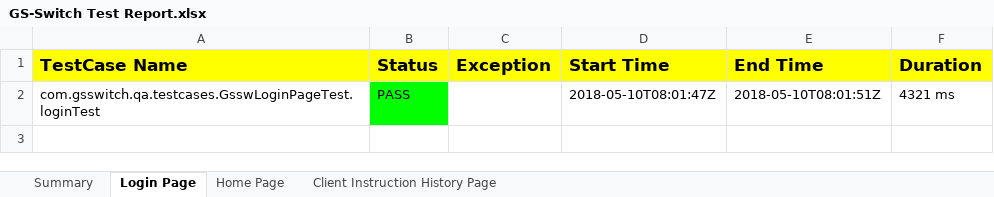
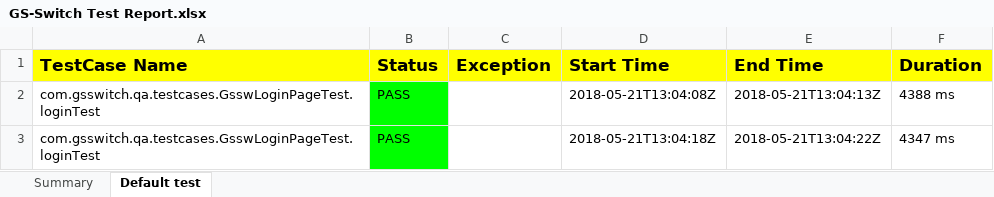
Before and after one commit to Manikannanmarimuthu/HybridFramework, an Excel workbook: test-report/GS-Switch Test Report.xlsx, sheet Default test, drawn as a sheet; values as stored, in another font and other column widths than the file's, no borders; the diff names each change by its address in the sheet, - before the commit and + after, or states it on an @@ line.

```diff
--- a/test-report/GS-Switch Test Report.xlsx (sheet Default test)
+++ b/test-report/GS-Switch Test Report.xlsx (sheet Default test)
-sheet tab: Login Page
+sheet tab: Default test
-sheet tab: Home Page
-sheet tab: Client Instruction History Page
-D2 (Start Time): 2018-05-10T08:01:47Z
+D2 (Start Time): 2018-05-21T13:04:08Z
-E2 (End Time): 2018-05-10T08:01:51Z
+E2 (End Time): 2018-05-21T13:04:13Z
-F2 (Duration): 4321 ms
+F2 (Duration): 4388 ms
+row 3: com.gsswitch.qa.testcases.GsswLoginPageTest.loginTest | PASS |  | 2018-05-21T13:04:18Z | 2018-05-21T13:04:22Z | 4347 ms
```
Also changed, not shown: sheet Summary, charts or pictures, 7 other files.
